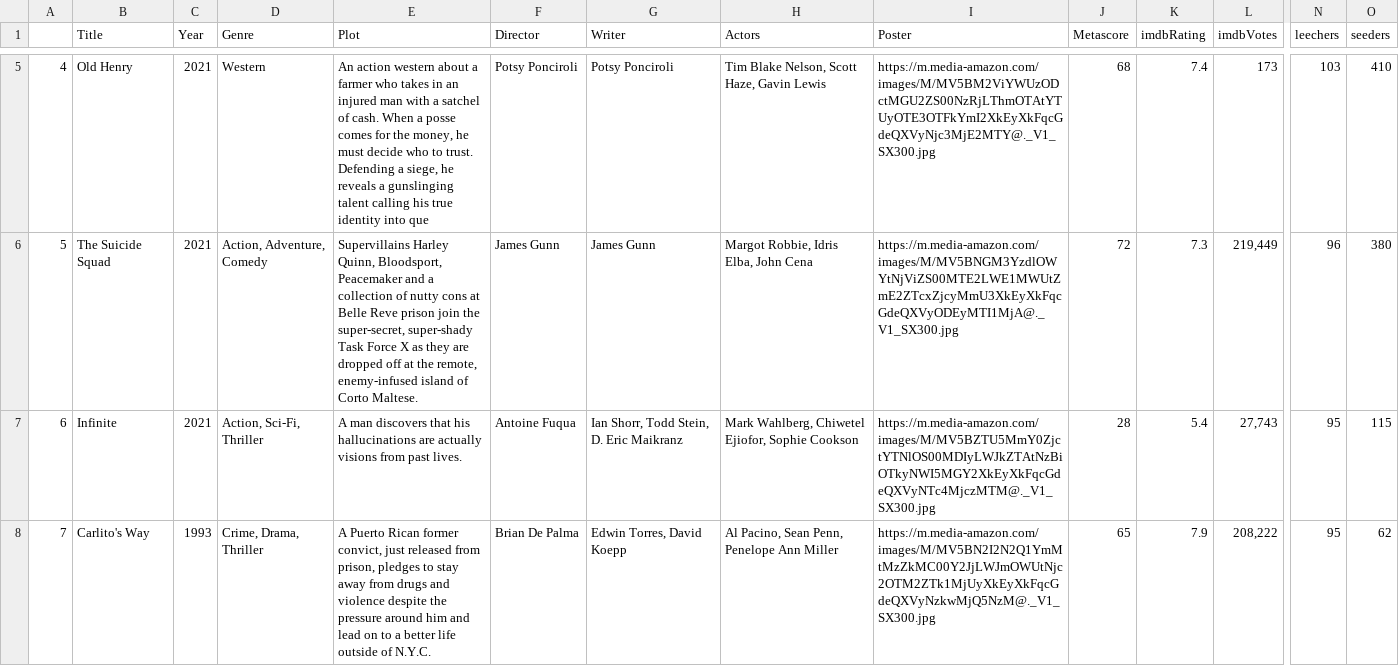
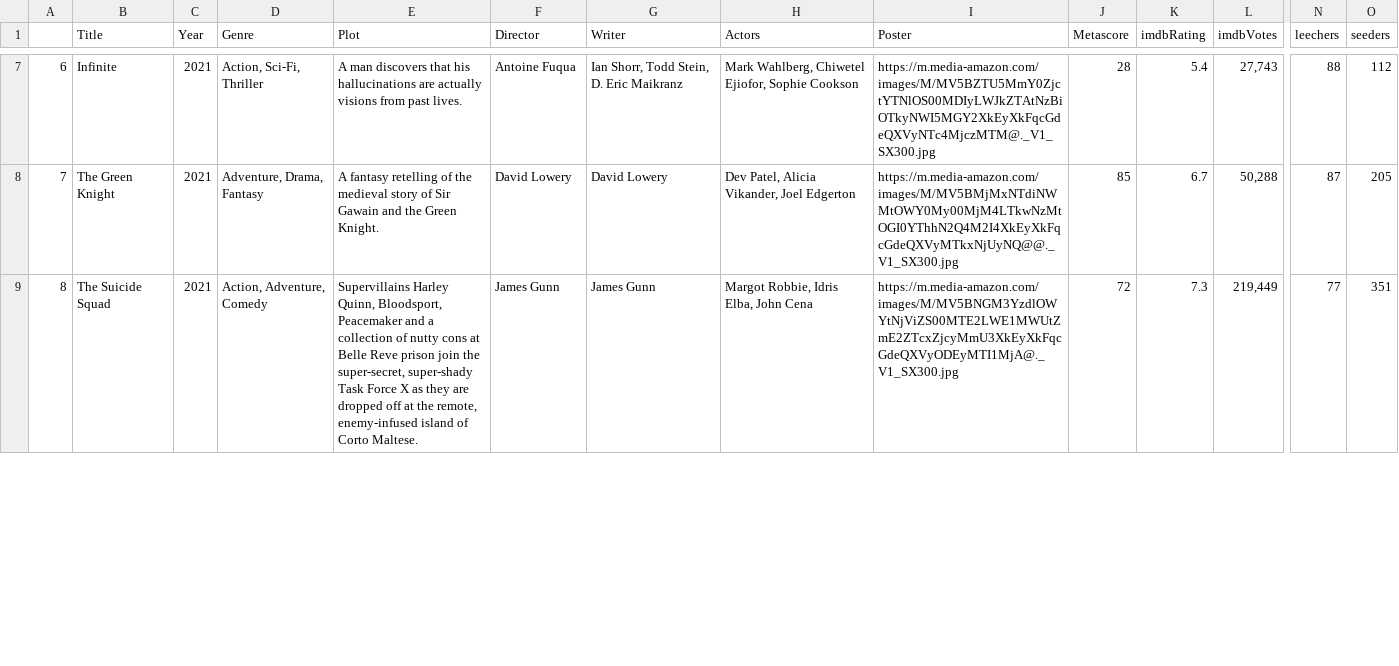
Before and after one commit to ErezWeiss1/Trending_Movies, a CSV file: data/movie_list.csv, drawn as a sheet; only a part is shown, gaps mark what is left out; removed rows and columns are numbered as before the commit, all else as after; rows hold the shown columns only; the diff covers the shown part only; the diff names each change by its address in the sheet, - before the commit and + after, or states it on an @@ line.

```diff
--- a/data/movie_list.csv
+++ b/data/movie_list.csv
-row 5: 4 | Old Henry | 2021 | Western | An action western about a farmer who takes in an injured man with a satchel of cash. When a posse comes for the money, he must decide who to trust. Defending a siege, he reveals a gunslinging talent calling his true identity into que | Potsy Ponciroli | Potsy Ponciroli | Tim Blake Nelson, Scott Haze, Gavin Lewis | https://m.media-amazon.com/images/M/MV5BM2ViYWUzODctMGU2ZS00NzRjLThmOTAtYTUyOTE3OTFkYmI2XkEyXkFqcGdeQXVyNjc3MjE2MTY@._V1_SX300.jpg | 68 | 7.4 | 173 | 103 | 410
-row 6: 5 | The Suicide Squad | 2021 | Action, Adventure, Comedy | Supervillains Harley Quinn, Bloodsport, Peacemaker and a collection of nutty cons at Belle Reve prison join the super-secret, super-shady Task Force X as they are dropped off at the remote, enemy-infused island of Corto Maltese. | James Gunn | James Gunn | Margot Robbie, Idris Elba, John Cena | https://m.media-amazon.com/images/M/MV5BNGM3YzdlOWYtNjViZS00MTE2LWE1MWUtZmE2ZTcxZjcyMmU3XkEyXkFqcGdeQXVyODEyMTI1MjA@._V1_SX300.jpg | 72 | 7.3 | 219,449 | 96 | 380
-N7 (leechers): 95
+N7 (leechers): 88
-O7 (seeders): 115
+O7 (seeders): 112
-B8 (Title): Carlito's Way
+B8 (Title): The Green Knight
-C8 (Year): 1993
+C8 (Year): 2021
-D8 (Genre): Crime, Drama, Thriller
+D8 (Genre): Adventure, Drama, Fantasy
-E8 (Plot): A Puerto Rican former convict, just released from prison, pledges to stay away from drugs and violence despite the pressure around him and lead on to a better life outside of N.Y.C.
+E8 (Plot): A fantasy retelling of the medieval story of Sir Gawain and the Green Knight.
-F8 (Director): Brian De Palma
+F8 (Director): David Lowery
-G8 (Writer): Edwin Torres, David Koepp
+G8 (Writer): David Lowery
-H8 (Actors): Al Pacino, Sean Penn, Penelope Ann Miller
+H8 (Actors): Dev Patel, Alicia Vikander, Joel Edgerton
-I8 (Poster): https://m.media-amazon.com/images/M/MV5BN2I2N2Q1YmMtMzZkMC00Y2JjLWJmOWUtNjc2OTM2ZTk1MjUyXkEyXkFqcGdeQXVyNzkwMjQ5NzM@._V1_SX300.jpg
+I8 (Poster): https://m.media-amazon.com/images/M/MV5BMjMxNTdiNWMtOWY0My00MjM4LTkwNzMtOGI0YThhN2Q4M2I4XkEyXkFqcGdeQXVyMTkxNjUyNQ@@._V1_SX300.jpg
-J8 (Metascore): 65
+J8 (Metascore): 85
-K8 (imdbRating): 7.9
+K8 (imdbRating): 6.7
-L8 (imdbVotes): 208,222
+L8 (imdbVotes): 50,288
-N8 (leechers): 95
+N8 (leechers): 87
-O8 (seeders): 62
+O8 (seeders): 205
+row 9: 8 | The Suicide Squad | 2021 | Action, Adventure, Comedy | Supervillains Harley Quinn, Bloodsport, Peacemaker and a collection of nutty cons at Belle Reve prison join the super-secret, super-shady Task Force X as they are dropped off at the remote, enemy-infused island of Corto Maltese. | James Gunn | James Gunn | Margot Robbie, Idris Elba, John Cena | https://m.media-amazon.com/images/M/MV5BNGM3YzdlOWYtNjViZS00MTE2LWE1MWUtZmE2ZTcxZjcyMmU3XkEyXkFqcGdeQXVyODEyMTI1MjA@._V1_SX300.jpg | 72 | 7.3 | 219,449 | 77 | 351
```
Also changed, not shown: 2 added rows, 1 removed row and 15 edited cells elsewhere in this file, 1 other file.
